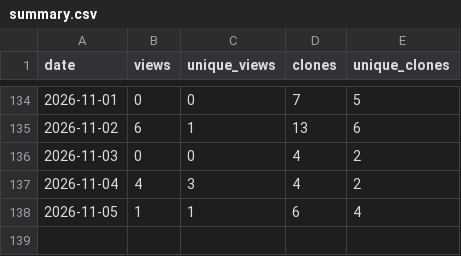
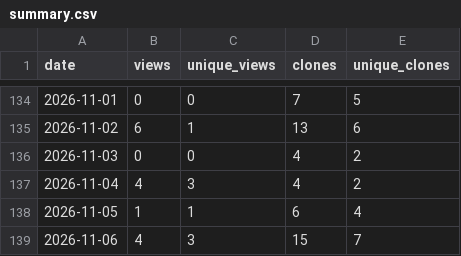
Before and after one commit to masolele/Global_cocoa_farms, a CSV file: traffic-history/summary.csv, drawn as a sheet; only a part is shown, gaps mark what is left out; the diff names each change by its address in the sheet, - before the commit and + after, or states it on an @@ line.

```diff
--- a/traffic-history/summary.csv
+++ b/traffic-history/summary.csv
+row 139: 2026-11-06 | 4 | 3 | 15 | 7
```
Also changed, not shown: 2 other files.
